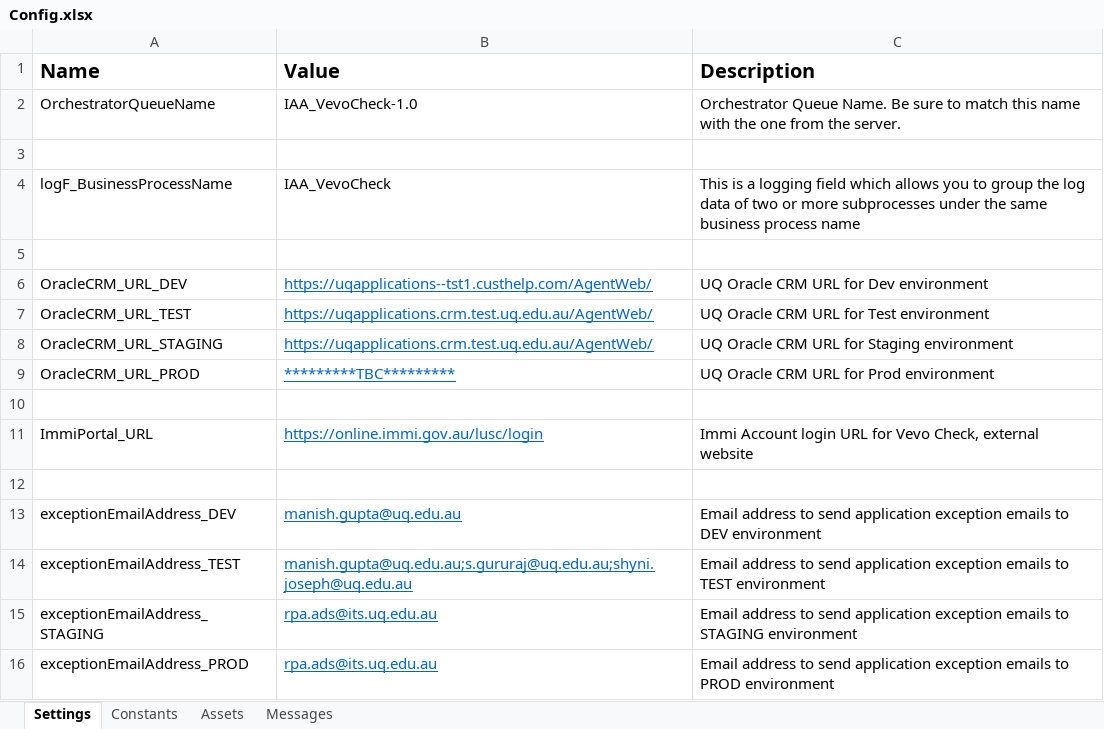
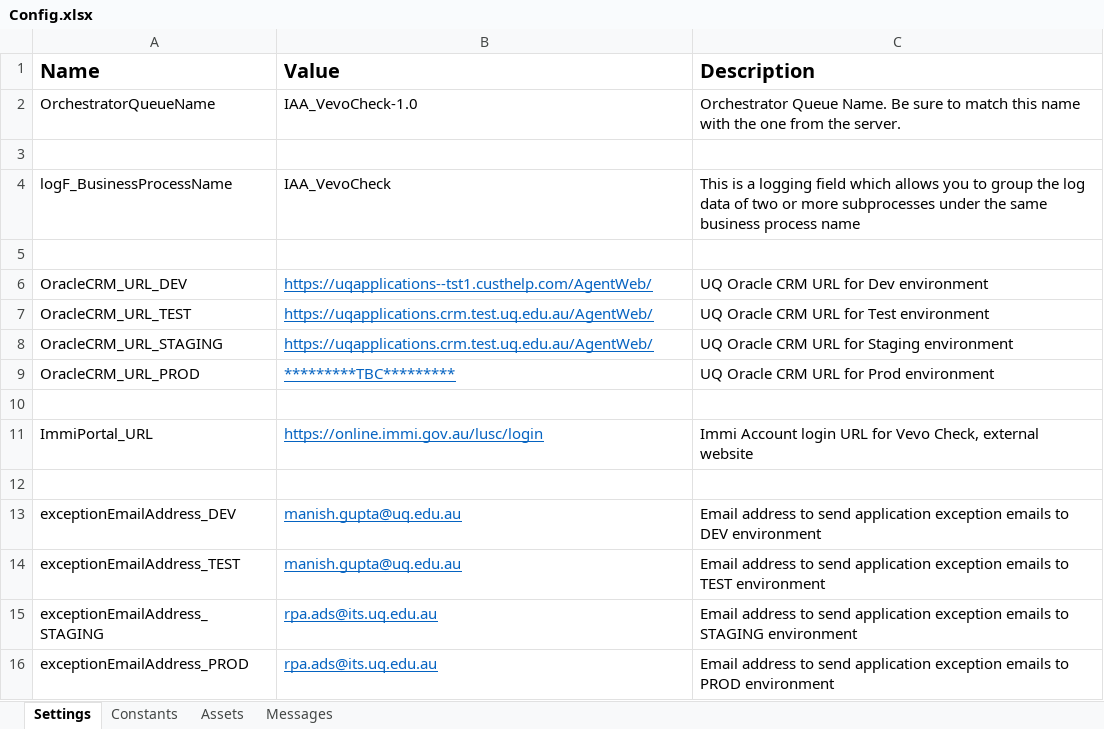
Before and after one commit to uqmgupt1/RpaUiPathProcess, an Excel workbook: Processes/IAA_VevoCheck/Data/Config.xlsx, sheet Settings, drawn as a sheet; values as stored, in another font and other column widths than the file's, no borders; the diff names each change by its address in the sheet, - before the commit and + after, or states it on an @@ line.

Commit message:
Config change for test email distribution list

```diff
--- a/Processes/IAA_VevoCheck/Data/Config.xlsx (sheet Settings)
+++ b/Processes/IAA_VevoCheck/Data/Config.xlsx (sheet Settings)
-B14 (Value): manish.gupta@uq.edu.au;s.gururaj@uq.edu.au;shyni.joseph@uq.edu.au
+B14 (Value): manish.gupta@uq.edu.au
```
